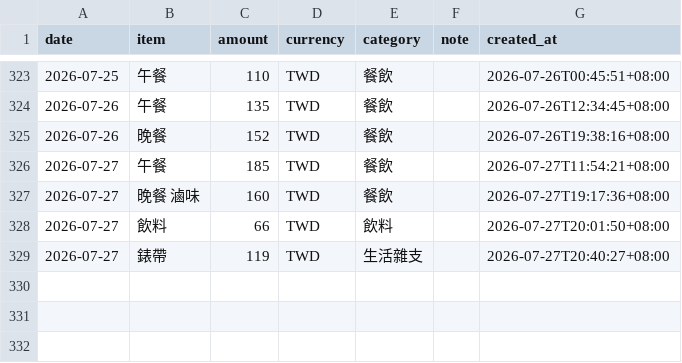
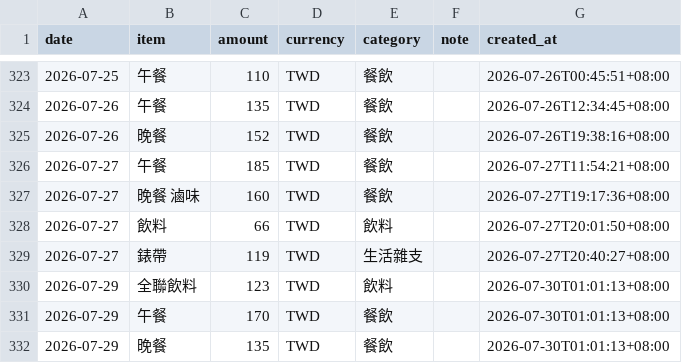
Before and after one commit to yuming920619-svg/Myhermesagi, a CSV file: bookkeeping/ledger.csv, drawn as a sheet; only a part is shown, gaps mark what is left out; the diff names each change by its address in the sheet, - before the commit and + after, or states it on an @@ line.

```diff
--- a/bookkeeping/ledger.csv
+++ b/bookkeeping/ledger.csv
+row 330: 2026-07-29 | 全聯飲料 | 123 | TWD | 飲料 |  | 2026-07-30T01:01:13+08:00
+row 331: 2026-07-29 | 午餐 | 170 | TWD | 餐飲 |  | 2026-07-30T01:01:13+08:00
+row 332: 2026-07-29 | 晚餐 | 135 | TWD | 餐飲 |  | 2026-07-30T01:01:13+08:00
```
Also changed, not shown: 1 other file.
